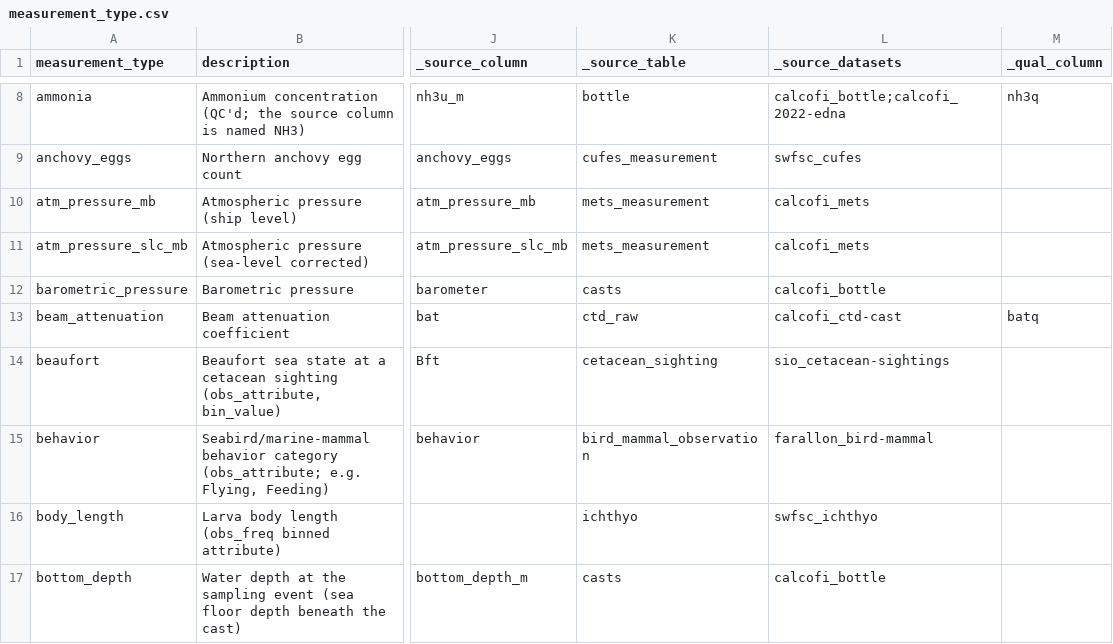
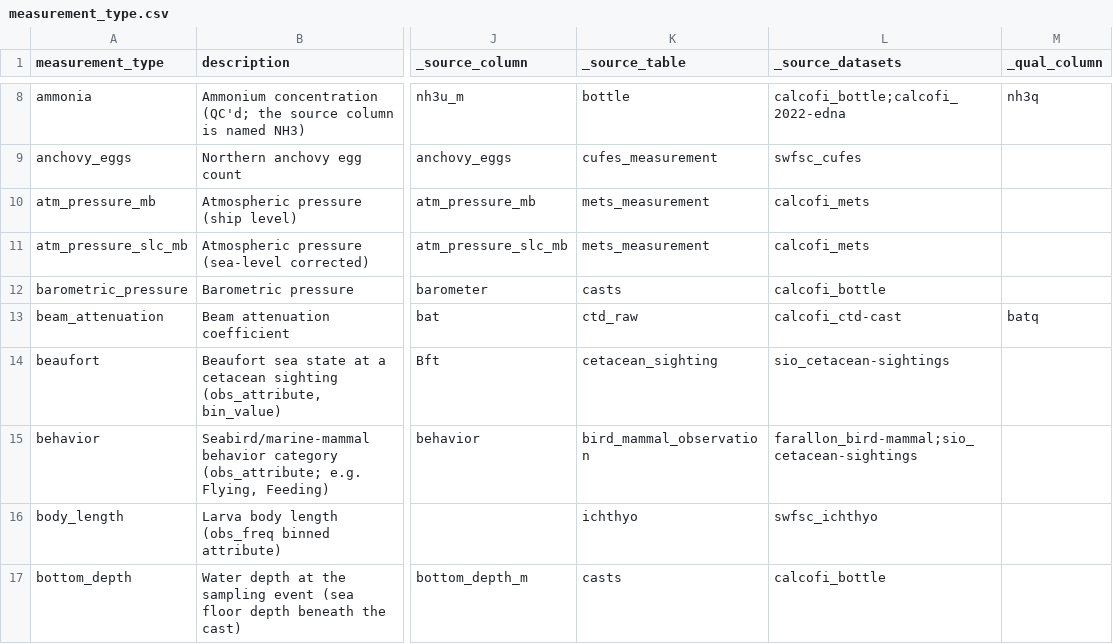
Before and after one commit to CalCOFI/workflows, a CSV file: metadata/measurement_type.csv, drawn as a sheet; only a part is shown, gaps mark what is left out; the diff names each change by its address in the sheet, - before the commit and + after, or states it on an @@ line.

```diff
--- a/metadata/measurement_type.csv
+++ b/metadata/measurement_type.csv
-L15 (_source_datasets): farallon_bird-mammal
+L15 (_source_datasets): farallon_bird-mammal;sio_cetacean-sightings
```
Also changed, not shown: metadata/sio/cetacean-sightings/species_codes.csv, metadata/taxon_xref.csv, 6 other files.
